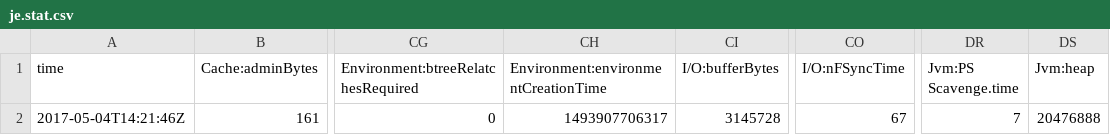
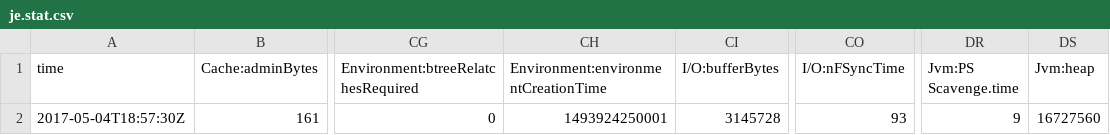
Before and after one commit to krystiian/TFG, a CSV file: src/frontier/je.stat.csv, drawn as a sheet; only a part is shown, gaps mark what is left out; the diff names each change by its address in the sheet, - before the commit and + after, or states it on an @@ line.

```diff
--- a/src/frontier/je.stat.csv
+++ b/src/frontier/je.stat.csv
-A2 (time): 2017-05-04T14:21:46Z
+A2 (time): 2017-05-04T18:57:30Z
-CH2: 1493907706317
+CH2: 1493924250001
-CO2 (I/O:nFSyncTime): 67
+CO2 (I/O:nFSyncTime): 93
-DR2 (Jvm:PS Scavenge.time): 7
+DR2 (Jvm:PS Scavenge.time): 9
-DS2 (Jvm:heap): 20476888
+DS2 (Jvm:heap): 16727560
```
Also changed, not shown: 13 other files.
